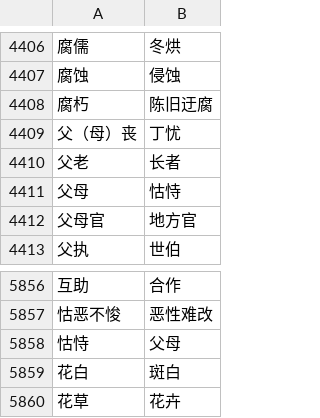
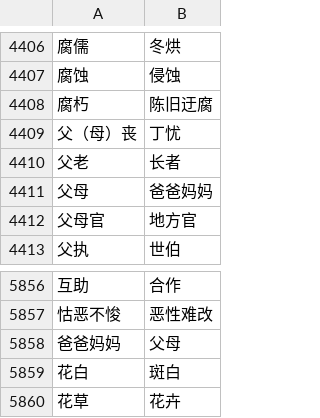
Before and after one commit to fantengfei/lrzx, a CSV file: app/synonym.csv, drawn as a sheet; only a part is shown, gaps mark what is left out; the diff names each change by its address in the sheet, - before the commit and + after, or states it on an @@ line.

Commit message:
perf: synonym.csv

```diff
--- a/app/synonym.csv
+++ b/app/synonym.csv
-B4411: 怙恃
+B4411: 爸爸妈妈
-A5858: 怙恃
+A5858: 爸爸妈妈
```
Also changed, not shown: 1 other file.
